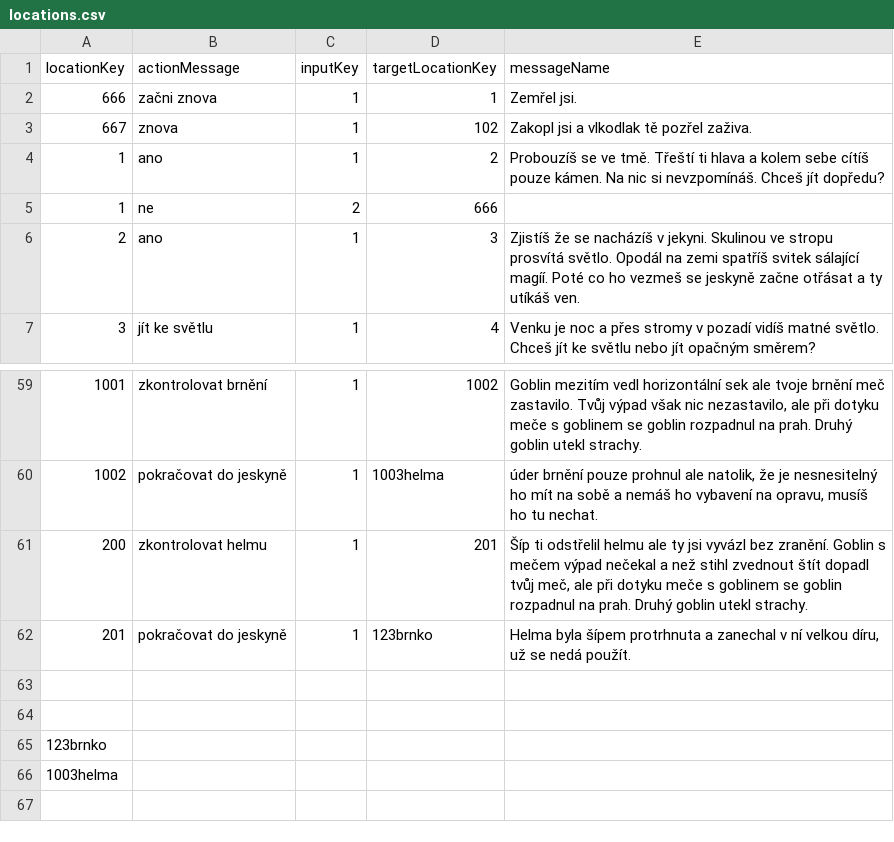
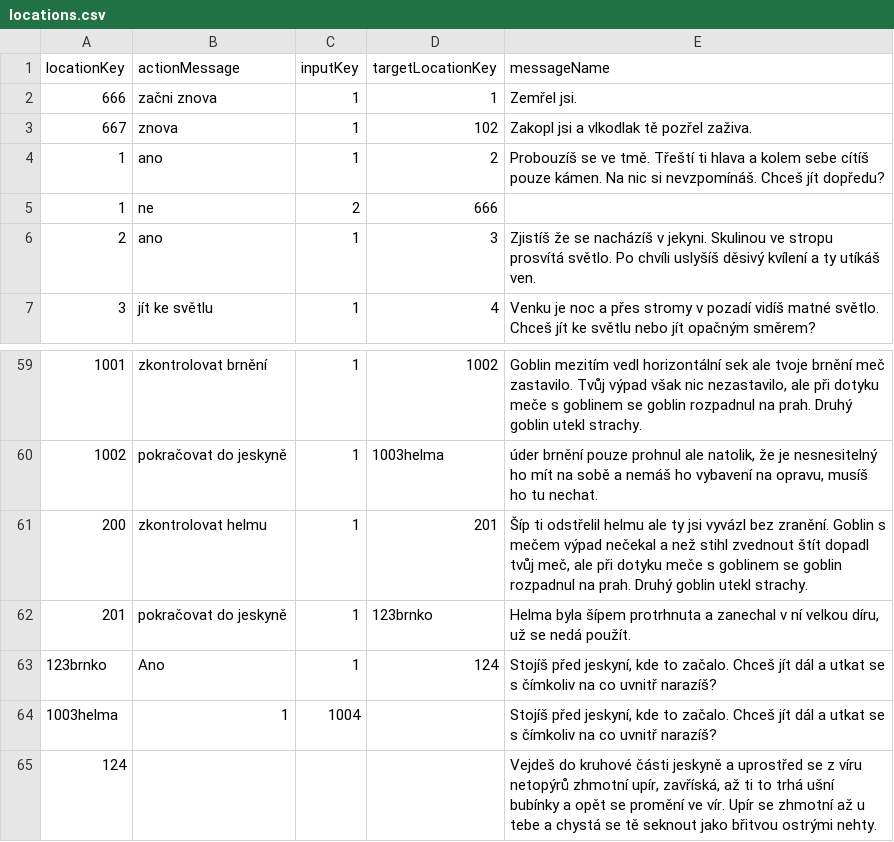
Before and after one commit to BendaBUBU/csvrepo, a CSV file: locations.csv, drawn as a sheet; only a part is shown, gaps mark what is left out.

Commit message:
Update locations.csv

```diff
--- a/locations.csv
+++ b/locations.csv
@@ -5,3 +5,3 @@ locationKey;actionMessage;inputKey;targetLocationKey;messageName
 1;ne;2;666;
-2;ano;1;3;Zjistíš že se nacházíš v jekyni. Skulinou ve stropu prosvítá světlo. Opodál na zemi spatříš svitek sálající magíí. Poté co ho vezmeš se jeskyně začne otřásat a ty utíkáš ven.
+2;ano;1;3;Zjistíš že se nacházíš v jekyni. Skulinou ve stropu prosvítá světlo. Po chvíli uslyšíš děsivý kvílení a ty utíkáš ven.
 3;jít ke světlu;1;4;Venku je noc a přes stromy v pozadí vidíš matné světlo. Chceš jít ke světlu nebo jít opačným směrem?
@@ -62,5 +62,4 @@ locationKey;actionMessage;inputKey;targetLocationKey;messageName
 201;pokračovat do jeskyně;1;123brnko;Helma byla šípem protrhnuta a zanechal v ní velkou díru, už se nedá použít.
-;;;;
-;;;;
-123brnko;;;;
-1003helma;;;;
+123brnko;Ano;1;124;Stojíš před jeskyní, kde to začalo. Chceš jít dál a utkat se s čímkoliv na co uvnitř narazíš?
+1003helma;1;1004;;Stojíš před jeskyní, kde to začalo. Chceš jít dál a utkat se s čímkoliv na co uvnitř narazíš?
+124;;;;Vejdeš do kruhové části jeskyně a uprostřed se z víru netopýrů zhmotní upír, zavříská, až ti to trhá ušní bubínky a opět se promění ve vír. Upír se zhmotní až u tebe a chystá se tě seknout jako břitvou ostrými nehty.
```
